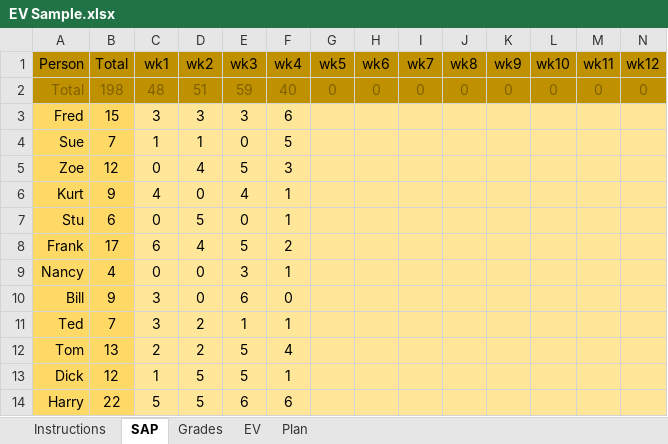
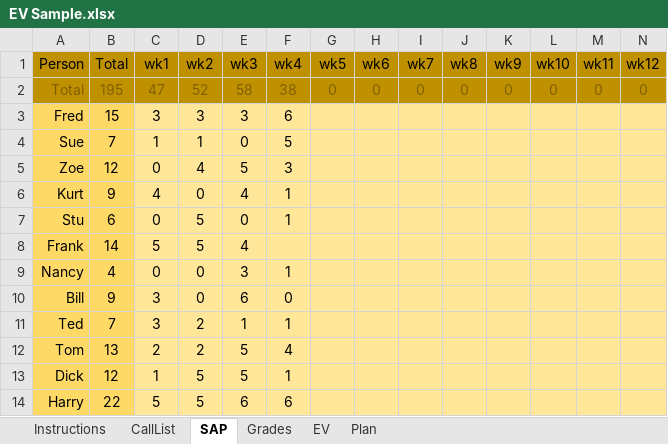
Before and after one commit to gbw905/CrunchThePeople1, an Excel workbook: EV Sample.xlsx, sheet SAP, drawn as a sheet; only a part is shown; values as stored, in another font and other column widths than the file's, no borders; removed rows and columns are numbered as before the commit, all else as after; rows hold the shown columns only; the diff names each change by its address in the sheet, - before the commit and + after, or states it on an @@ line.

```diff
--- a/EV Sample.xlsx (sheet SAP)
+++ b/EV Sample.xlsx (sheet SAP)
+sheet tab: CallList
-B2 (Total): 198
+B2 (Total): 195
-C2 (wk1): 48
+C2 (wk1): 47
-D2 (wk2): 51
+D2 (wk2): 52
-E2 (wk3): 59
+E2 (wk3): 58
-F2 (wk4): 40
+F2 (wk4): 38
-row 8: Frank | 17 | 6 | 4 | 5 | 2
+row 8: Frank | 14 | 5 | 5 | 4
```
Also changed, not shown: sheet EV, sheet Instructions, sheet Grades.
